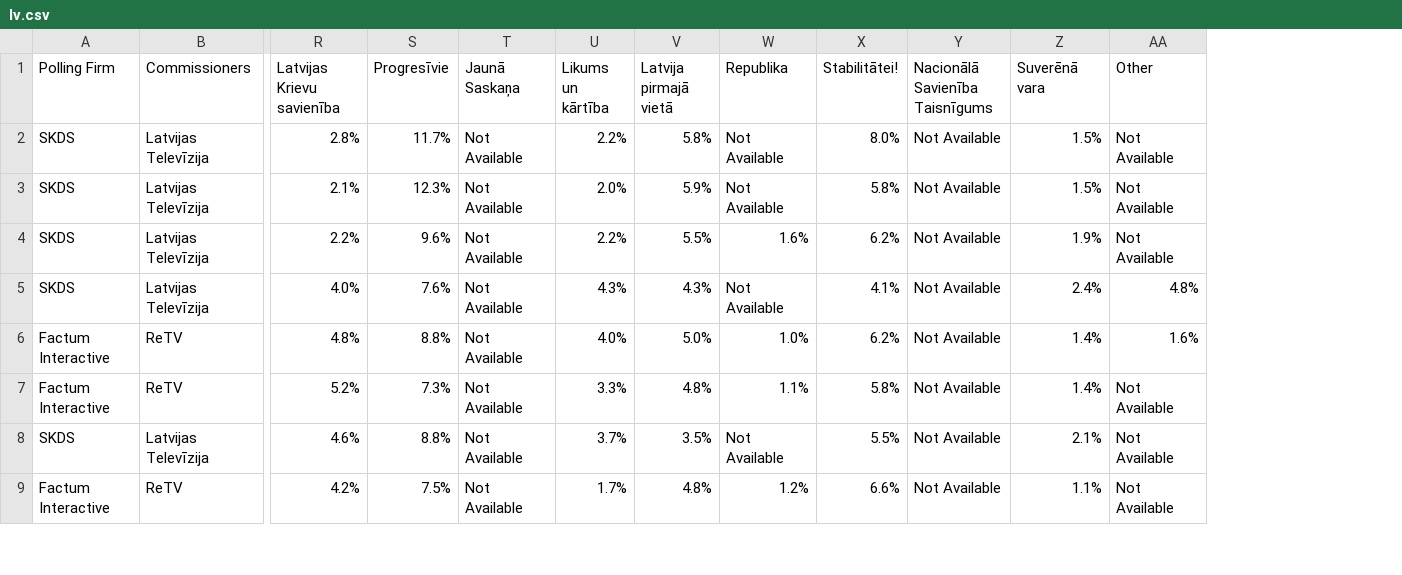
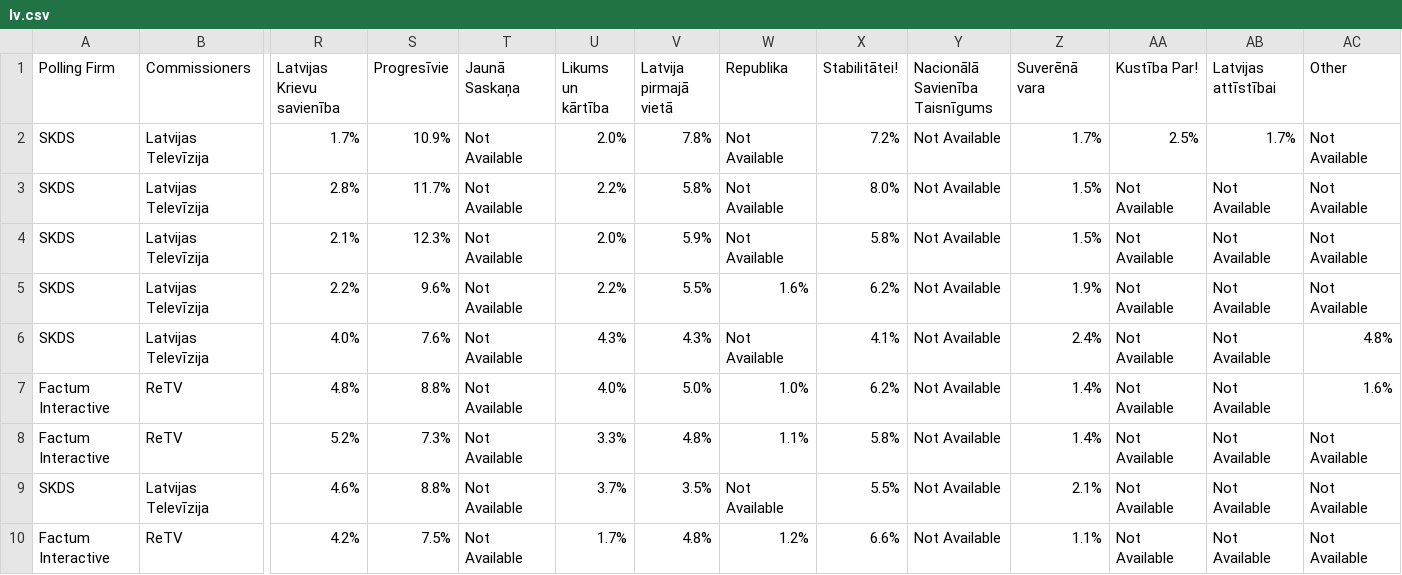
Before and after one commit to michalskop/europeelects, a CSV file: data_original/lv.csv, drawn as a sheet; only a part is shown, gaps mark what is left out; addresses are those after the commit; rows hold the shown columns only; the diff names each change by its address in the sheet, - before the commit and + after, or states it on an @@ line.

```diff
--- a/data_original/lv.csv
+++ b/data_original/lv.csv
+column AA (Kustība Par!), rows 3-10: all Not Available
+column AB (Latvijas attīstībai), rows 3-10: all Not Available
+row 2: SKDS | Latvijas Televīzija | 1.7% | 10.9% | Not Available | 2.0% | 7.8% | Not Available | 7.2% | Not Available | 1.7% | 2.5% | 1.7% | Not Available
```
Also changed, not shown: data_original/hu.csv, 1 other file.
